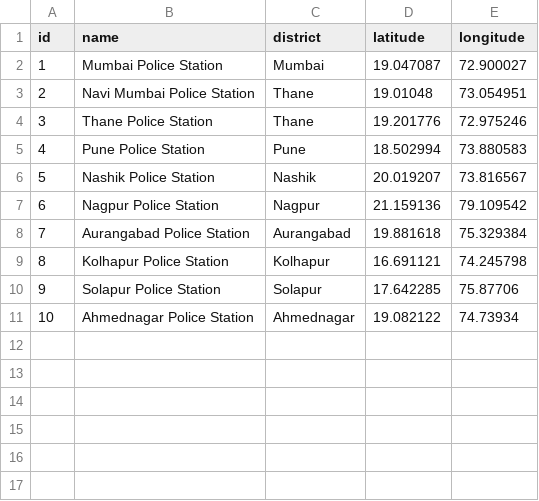
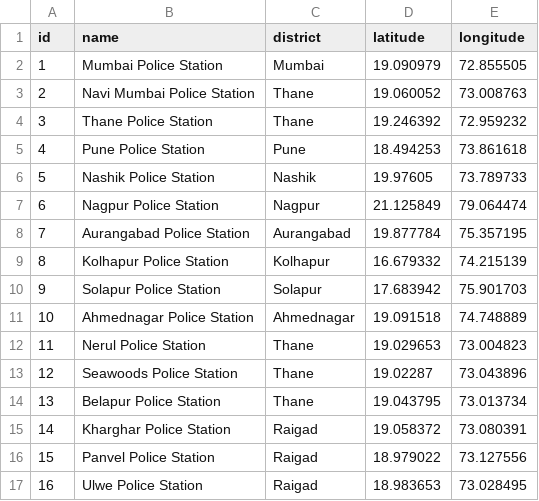
Before and after one commit to Sasisk25/MINI, a CSV file: police_stations.csv, drawn as a sheet.

```diff
--- a/police_stations.csv
+++ b/police_stations.csv
@@ -1,11 +1,17 @@
 id,name,district,latitude,longitude
-1,Mumbai Police Station,Mumbai,19.047087,72.900027
-2,Navi Mumbai Police Station,Thane,19.01048,73.054951
-3,Thane Police Station,Thane,19.201776,72.975246
-4,Pune Police Station,Pune,18.502994,73.880583
-5,Nashik Police Station,Nashik,20.019207,73.816567
-6,Nagpur Police Station,Nagpur,21.159136,79.109542
-7,Aurangabad Police Station,Aurangabad,19.881618,75.329384
-8,Kolhapur Police Station,Kolhapur,16.691121,74.245798
-9,Solapur Police Station,Solapur,17.642285,75.87706
-10,Ahmednagar Police Station,Ahmednagar,19.082122,74.73934
+1,Mumbai Police Station,Mumbai,19.090979,72.855505
+2,Navi Mumbai Police Station,Thane,19.060052,73.008763
+3,Thane Police Station,Thane,19.246392,72.959232
+4,Pune Police Station,Pune,18.494253,73.861618
+5,Nashik Police Station,Nashik,19.97605,73.789733
+6,Nagpur Police Station,Nagpur,21.125849,79.064474
+7,Aurangabad Police Station,Aurangabad,19.877784,75.357195
+8,Kolhapur Police Station,Kolhapur,16.679332,74.215139
+9,Solapur Police Station,Solapur,17.683942,75.901703
+10,Ahmednagar Police Station,Ahmednagar,19.091518,74.748889
+11,Nerul Police Station,Thane,19.029653,73.004823
+12,Seawoods Police Station,Thane,19.02287,73.043896
+13,Belapur Police Station,Thane,19.043795,73.013734
+14,Kharghar Police Station,Raigad,19.058372,73.080391
+15,Panvel Police Station,Raigad,18.979022,73.127556
+16,Ulwe Police Station,Raigad,18.983653,73.028495
```
Also changed, not shown: accident_data.csv, accident_trends.csv, 9 other files.
